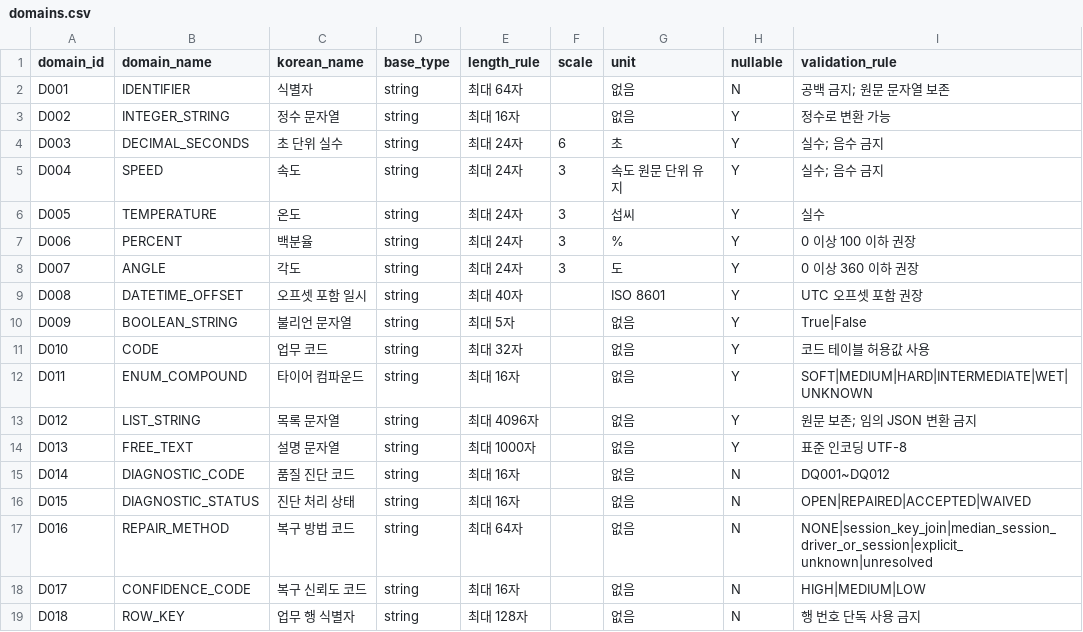
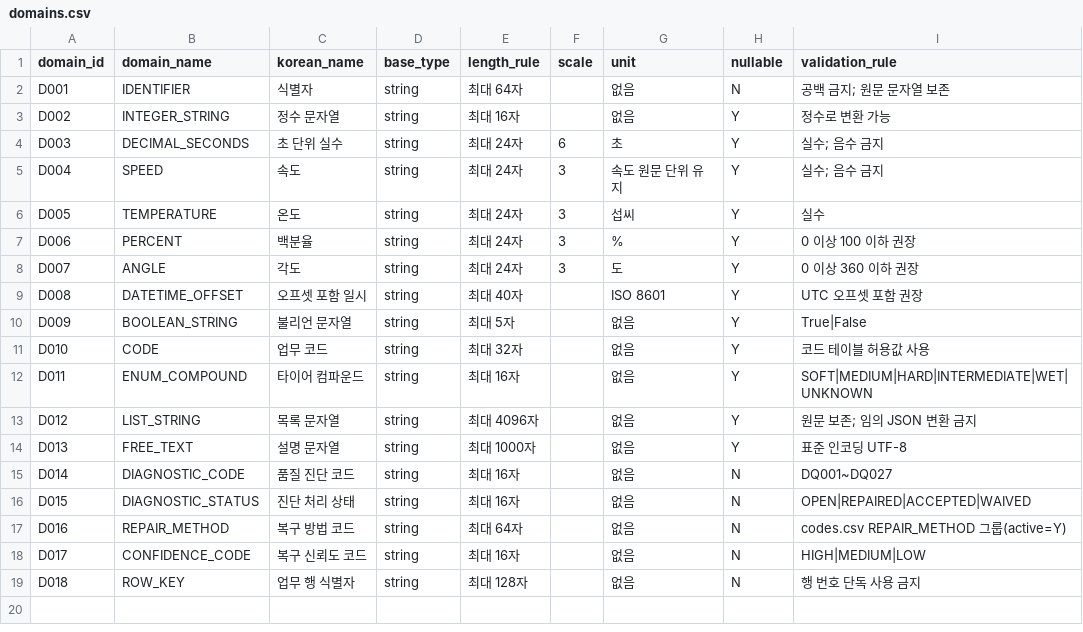
Before and after one commit to encore-ai-campus/mlo-02-p2-team1, a CSV file: data/standard_dictionary/domains.csv, drawn as a sheet.

```diff
--- a/data/standard_dictionary/domains.csv
+++ b/data/standard_dictionary/domains.csv
@@ -14,5 +14,5 @@ D012,LIST_STRING,목록 문자열,string,최대 4096자,,없음,Y,원문 보존;
 D013,FREE_TEXT,설명 문자열,string,최대 1000자,,없음,Y,표준 인코딩 UTF-8
-D014,DIAGNOSTIC_CODE,품질 진단 코드,string,최대 16자,,없음,N,DQ001~DQ012
+D014,DIAGNOSTIC_CODE,품질 진단 코드,string,최대 16자,,없음,N,DQ001~DQ027
 D015,DIAGNOSTIC_STATUS,진단 처리 상태,string,최대 16자,,없음,N,OPEN|REPAIRED|ACCEPTED|WAIVED
-D016,REPAIR_METHOD,복구 방법 코드,string,최대 64자,,없음,N,NONE|session_key_join|median_session_driver_or_session|explicit_unknown|unresolved
+D016,REPAIR_METHOD,복구 방법 코드,string,최대 64자,,없음,N,codes.csv REPAIR_METHOD 그룹(active=Y)
 D017,CONFIDENCE_CODE,복구 신뢰도 코드,string,최대 16자,,없음,N,HIGH|MEDIUM|LOW
```
Also changed, not shown: data/standard_dictionary/codes.csv, data/standard_dictionary/diagnostic_codes.csv, 33 other files.
